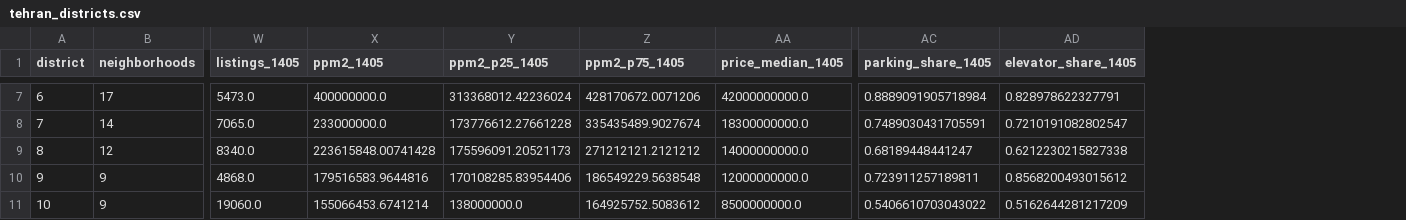
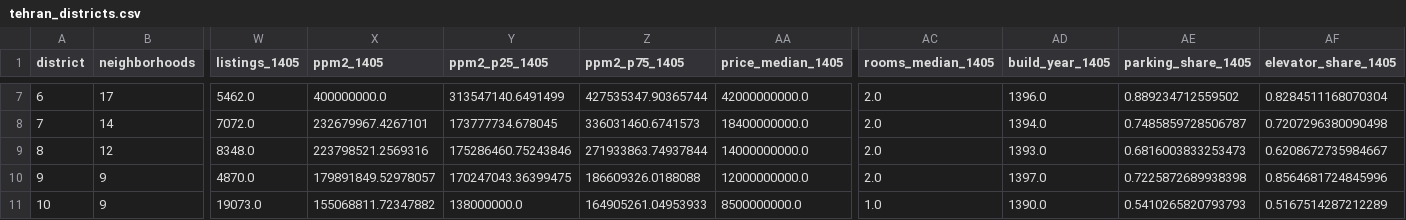
Before and after one commit to Milad-Shabani/Iran-housing-market-analytics, a CSV file: data/processed/tehran_districts.csv, drawn as a sheet; only a part is shown, gaps mark what is left out; addresses are those after the commit; the diff covers the shown part only; the diff names each change by its address in the sheet, - before the commit and + after, or states it on an @@ line.

```diff
--- a/data/processed/tehran_districts.csv
+++ b/data/processed/tehran_districts.csv
+column AC (rooms_median_1405), rows 7-11: 2.0 | 2.0 | 2.0 | 2.0 | 1.0
+column AD (build_year_1405), rows 7-11: 1396.0 | 1394.0 | 1393.0 | 1397.0 | 1390.0
-W7 (listings_1405): 5473.0
+W7 (listings_1405): 5462.0
-Y7 (ppm2_p25_1405): 313368012.42236024
+Y7 (ppm2_p25_1405): 313547140.6491499
-Z7 (ppm2_p75_1405): 428170672.0071206
+Z7 (ppm2_p75_1405): 427535347.90365744
-AE7 (parking_share_1405): 0.8889091905718984
+AE7 (parking_share_1405): 0.889234712559502
-AF7 (elevator_share_1405): 0.828978622327791
+AF7 (elevator_share_1405): 0.8284511168070304
-W8 (listings_1405): 7065.0
+W8 (listings_1405): 7072.0
-X8 (ppm2_1405): 233000000.0
+X8 (ppm2_1405): 232679967.4267101
-Y8 (ppm2_p25_1405): 173776612.27661228
+Y8 (ppm2_p25_1405): 173777734.678045
-Z8 (ppm2_p75_1405): 335435489.9027674
+Z8 (ppm2_p75_1405): 336031460.6741573
-AA8 (price_median_1405): 18300000000.0
+AA8 (price_median_1405): 18400000000.0
-AE8 (parking_share_1405): 0.7489030431705591
+AE8 (parking_share_1405): 0.7485859728506787
-AF8 (elevator_share_1405): 0.7210191082802547
+AF8 (elevator_share_1405): 0.7207296380090498
-W9 (listings_1405): 8340.0
+W9 (listings_1405): 8348.0
-X9 (ppm2_1405): 223615848.00741428
+X9 (ppm2_1405): 223798521.2569316
-Y9 (ppm2_p25_1405): 175596091.20521173
+Y9 (ppm2_p25_1405): 175286460.75243846
-Z9 (ppm2_p75_1405): 271212121.2121212
+Z9 (ppm2_p75_1405): 271933863.74937844
-AE9 (parking_share_1405): 0.68189448441247
+AE9 (parking_share_1405): 0.6816003833253473
-AF9 (elevator_share_1405): 0.6212230215827338
+AF9 (elevator_share_1405): 0.6208672735984667
-W10 (listings_1405): 4868.0
+W10 (listings_1405): 4870.0
-X10 (ppm2_1405): 179516583.9644816
+X10 (ppm2_1405): 179891849.52978057
-Y10 (ppm2_p25_1405): 170108285.83954406
+Y10 (ppm2_p25_1405): 170247043.36399475
-Z10 (ppm2_p75_1405): 186549229.5638548
+Z10 (ppm2_p75_1405): 186609326.0188088
-AE10 (parking_share_1405): 0.723911257189811
+AE10 (parking_share_1405): 0.7225872689938398
-AF10 (elevator_share_1405): 0.8568200493015612
+AF10 (elevator_share_1405): 0.8564681724845996
-W11 (listings_1405): 19060.0
+W11 (listings_1405): 19073.0
-X11 (ppm2_1405): 155066453.6741214
+X11 (ppm2_1405): 155068811.72347882
-Z11 (ppm2_p75_1405): 164925752.5083612
+Z11 (ppm2_p75_1405): 164905261.04953933
-AE11 (parking_share_1405): 0.5406610703043022
+AE11 (parking_share_1405): 0.5410265820793793
-AF11 (elevator_share_1405): 0.5162644281217209
+AF11 (elevator_share_1405): 0.5167514287212289
```
Also changed, not shown: 104 edited cells elsewhere in this file, data/processed/forecast_backtest.csv, data/processed/tehran_neighbourhoods_2024.csv, 9 other files.
